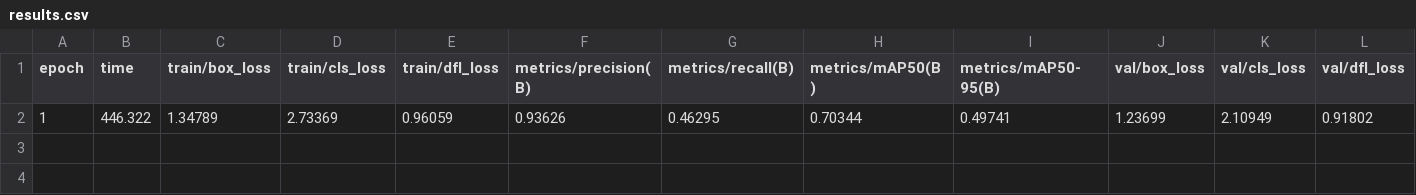
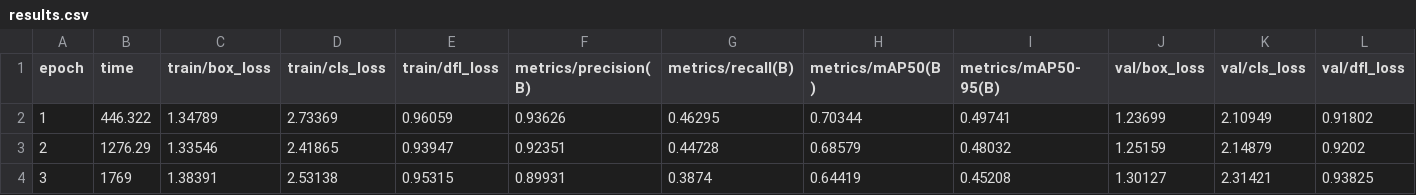
Before and after one commit to navid1111/Drone_human_detection_and_count_system, a CSV file: runs/train/pipeline_run/results.csv, drawn as a sheet; only a part is shown; rows hold the shown columns only; the diff names each change by its address in the sheet, - before the commit and + after, or states it on an @@ line.

Commit message:
feat: add runtime configuration file and upload training validation metrics and plots

```diff
--- a/runs/train/pipeline_run/results.csv
+++ b/runs/train/pipeline_run/results.csv
+row 3: 2 | 1276.29 | 1.33546 | 2.41865 | 0.93947 | 0.92351 | 0.44728 | 0.68579 | 0.48032 | 1.25159 | 2.14879 | 0.9202
+row 4: 3 | 1769 | 1.38391 | 2.53138 | 0.95315 | 0.89931 | 0.3874 | 0.64419 | 0.45208 | 1.30127 | 2.31421 | 0.93825
```
Also changed, not shown: 13 other files.
